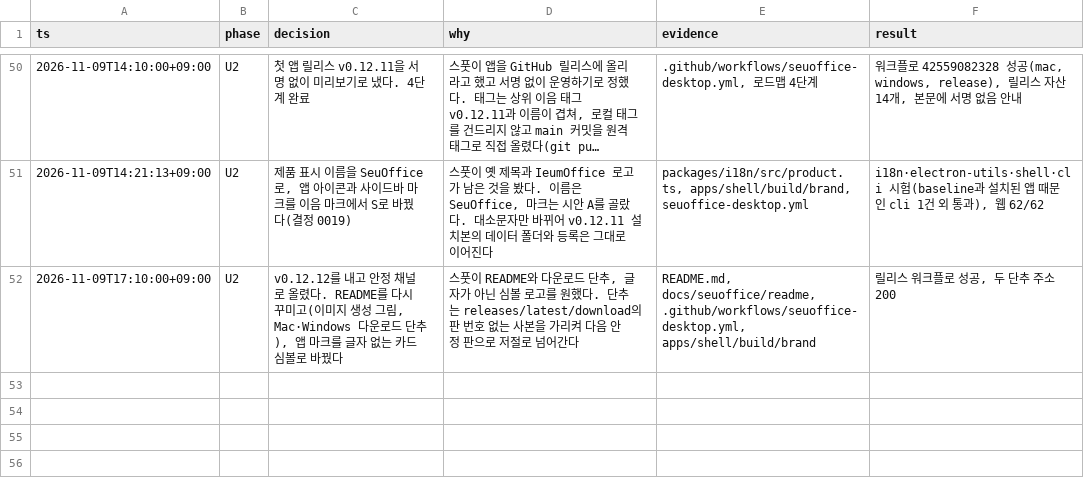
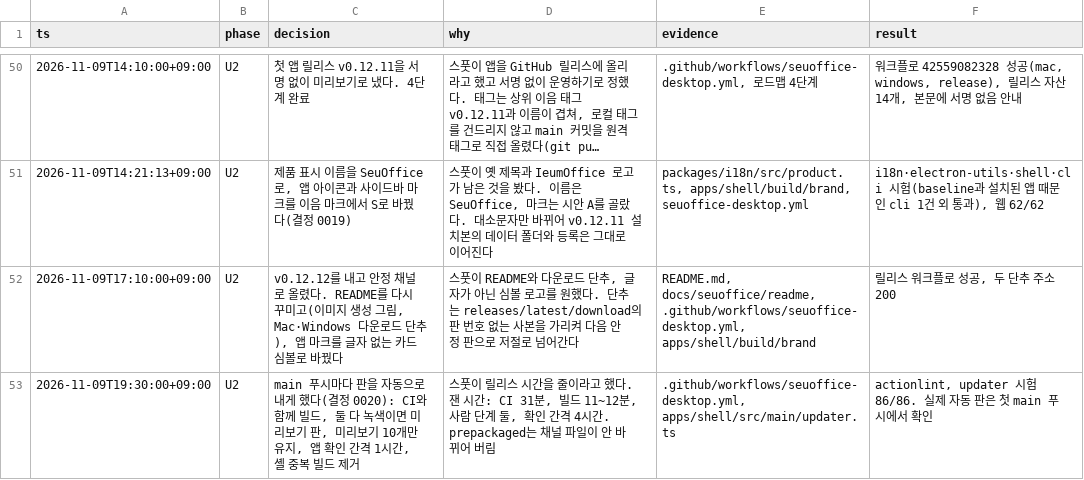
Before and after one commit to SeuPut0705/seuoffice, a TSV file: docs/seuoffice/작업기록.tsv, drawn as a sheet; only a part is shown, gaps mark what is left out; long unchanged cells end in …; the diff names each change by its address in the sheet, - before the commit and + after, or states it on an @@ line.

Commit message:
docs: record releases on every push to main (decision 0020)

```diff
--- a/docs/seuoffice/작업기록.tsv
+++ b/docs/seuoffice/작업기록.tsv
+row 53: 2026-11-09T19:30:00+09:00 | U2 | main 푸시마다 판을 자동으로 내게 했다(결정 0020): CI와 함께 빌드, 둘 다 녹색이면 미리보기 판, 미리보기 10개만 유지, 앱 확인 간격 1시간, 셸 중복 빌드 제거 | 스풋이 릴리스 시간을 줄이라고 했다. 잰 시간: CI 31분, 빌드 11~12분, 사람 단계 둘, 확인 간격 4시간. prepackaged는 채널 파일이 안 바뀌어 버림 | .github/workflows/seuoffice-desktop.yml, apps/shell/src/main/updater.ts | actionlint, updater 시험 86/86. 실제 자동 판은 첫 main 푸시에서 확인
```
Also changed, not shown: 3 other files.
